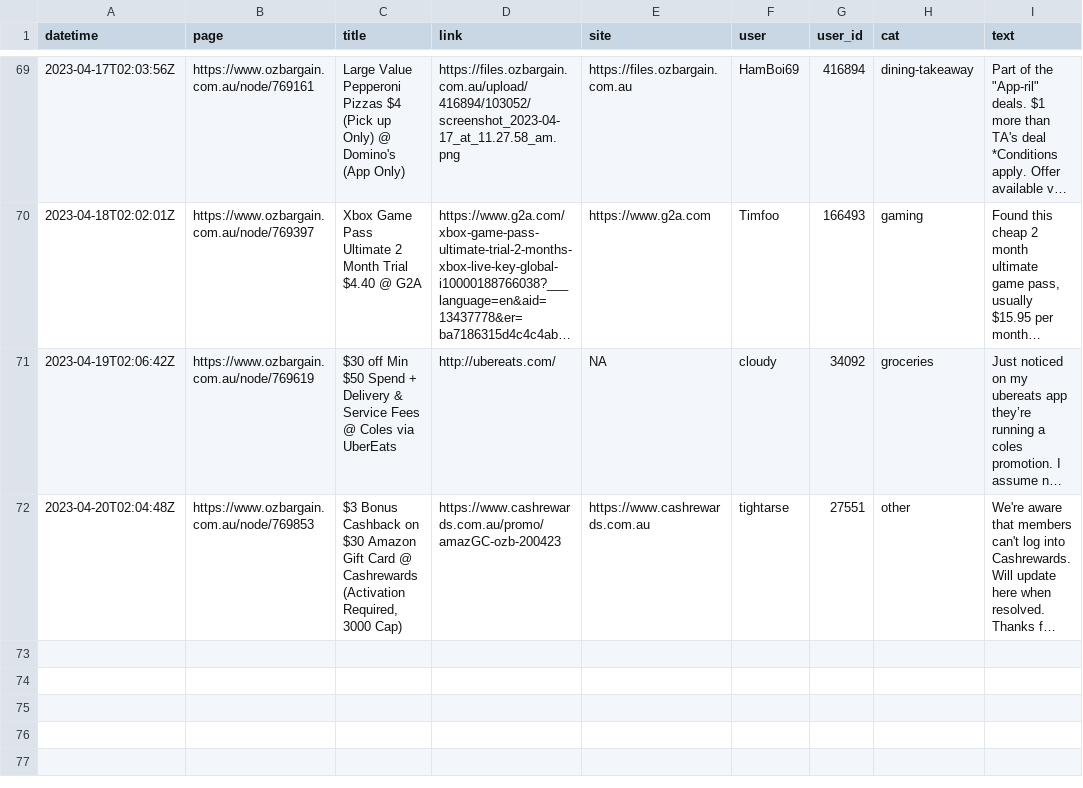
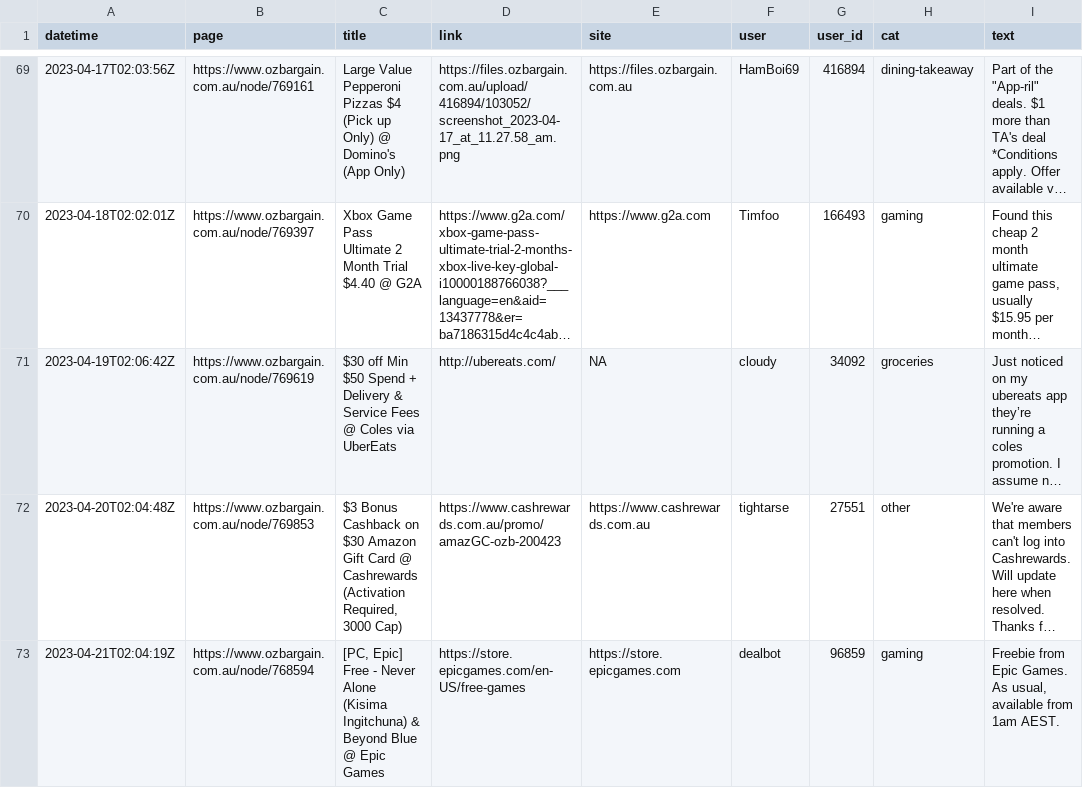
Before and after one commit to ntworthk/car-loans, a CSV file: data/scraped_ob.csv, drawn as a sheet; only a part is shown, gaps mark what is left out; long unchanged cells end in …; the diff names each change by its address in the sheet, - before the commit and + after, or states it on an @@ line.

Commit message:
refreshing data

```diff
--- a/data/scraped_ob.csv
+++ b/data/scraped_ob.csv
+row 73: 2023-04-21T02:04:19Z | https://www.ozbargain.com.au/node/768594 | [PC, Epic] Free - Never Alone (Kisima Ingitchuna) & Beyond Blue @ Epic Games | https://store.epicgames.com/en-US/free-games | https://store.epicgames.com | dealbot | 96859 | gaming | Freebie from Epic Games. As usual, available from 1am AEST.
```
Also changed, not shown: 4 other files.
